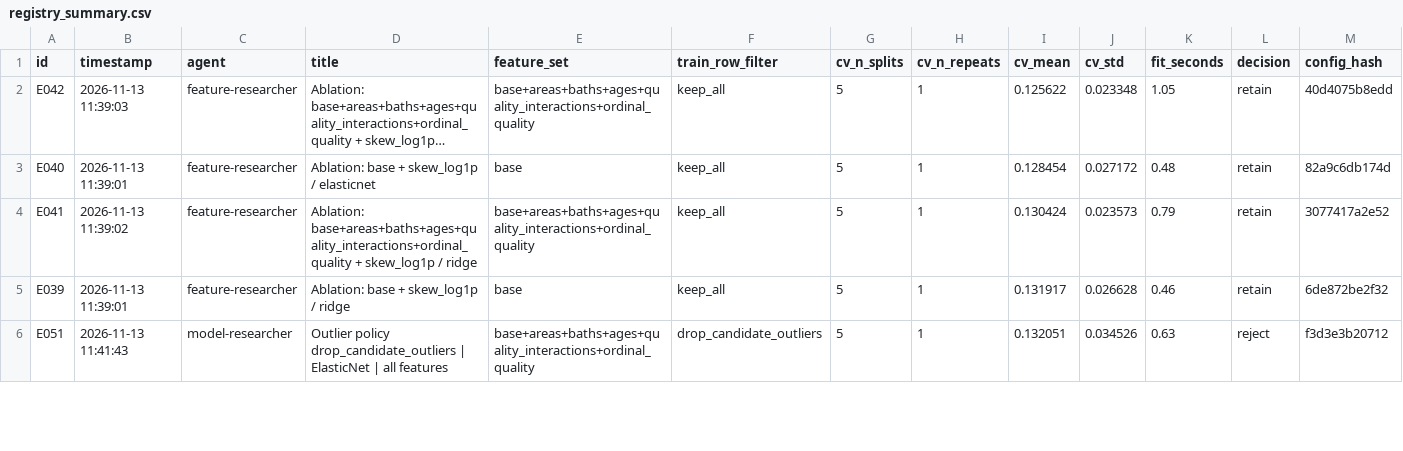
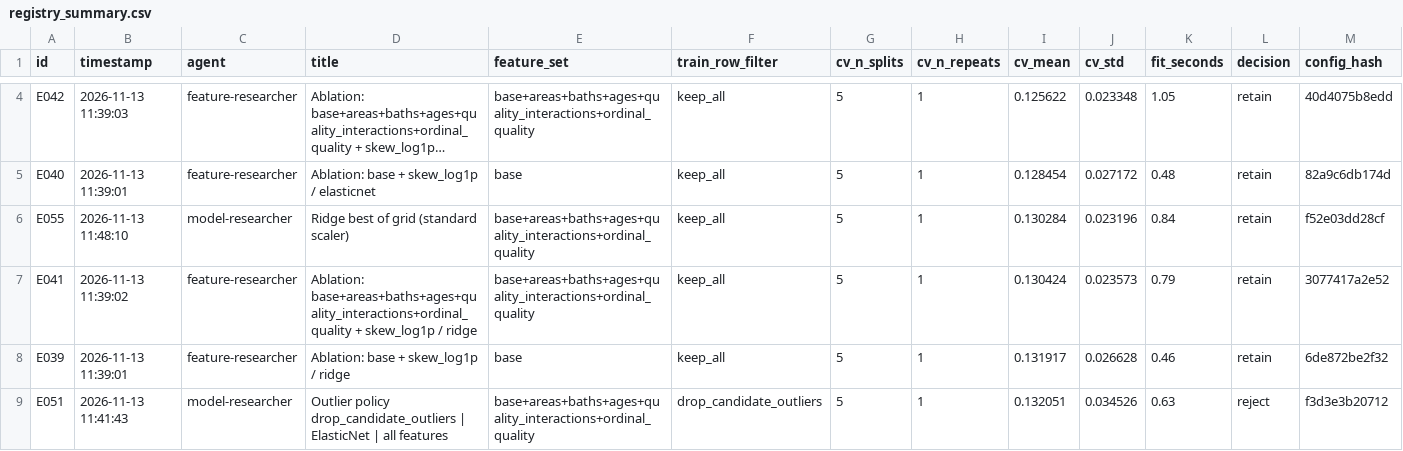
Before and after one commit to baenaee/house-prices-ml-pipeline, a CSV file: experiments/registry_summary.csv, drawn as a sheet; only a part is shown, gaps mark what is left out; long unchanged cells end in …; the diff covers the shown part only; the diff names each change by its address in the sheet, - before the commit and + after, or states it on an @@ line.

```diff
--- a/experiments/registry_summary.csv
+++ b/experiments/registry_summary.csv
+row 6: E055 | 2026-11-13 11:48:10 | model-researcher | Ridge best of grid (standard scaler) | base+areas+baths+ages+quality_interactions+ordinal_quality | keep_all | 5 | 1 | 0.130284 | 0.023196 | 0.84 | retain | f52e03dd28cf
```
Also changed, not shown: 2 added rows and 2 moved rows elsewhere in this file, 4 other files.
